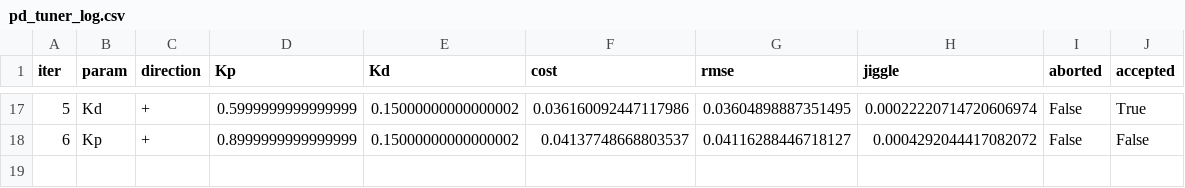
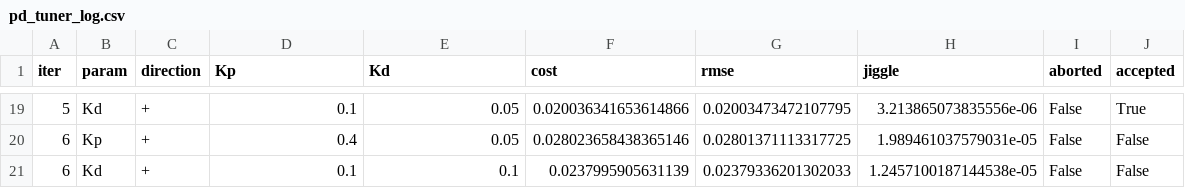
Before and after one commit to amnessa/welding_cell_ws, a CSV file: ros2_ws/pd_tuner_log.csv, drawn as a sheet; only a part is shown, gaps mark what is left out; the diff covers the shown part only.

```diff
--- a/ros2_ws/pd_tuner_log.csv
+++ b/ros2_ws/pd_tuner_log.csv
@@ -17,2 +19,3 @@ iter,param,direction,Kp,Kd,cost,rmse,jiggle,aborted,accepted
-5,Kd,+,0.5999999999999999,0.15000000000000002,0.036160092447117986,0.03604898887351495,0.00022220714720606974,False,True
-6,Kp,+,0.8999999999999999,0.15000000000000002,0.04137748668803537,0.04116288446718127,0.0004292044417082072,False,False
+5,Kd,+,0.1,0.05,0.020036341653614866,0.02003473472107795,3.213865073835556e-06,False,True
+6,Kp,+,0.4,0.05,0.028023658438365146,0.02801371113317725,1.989461037579031e-05,False,False
+6,Kd,+,0.1,0.1,0.0237995905631139,0.02379336201302033,1.2457100187144538e-05,False,False
```
Also changed, not shown: 3 added rows, 1 removed row and 62 edited cells elsewhere in this file, 4 other files.
